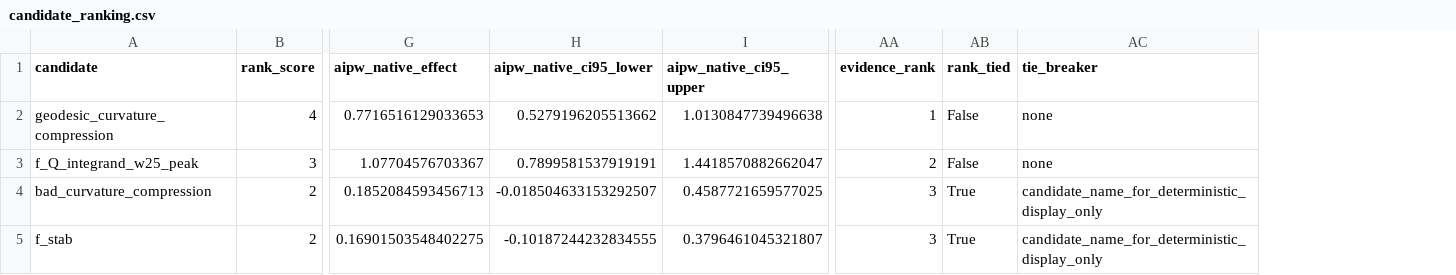
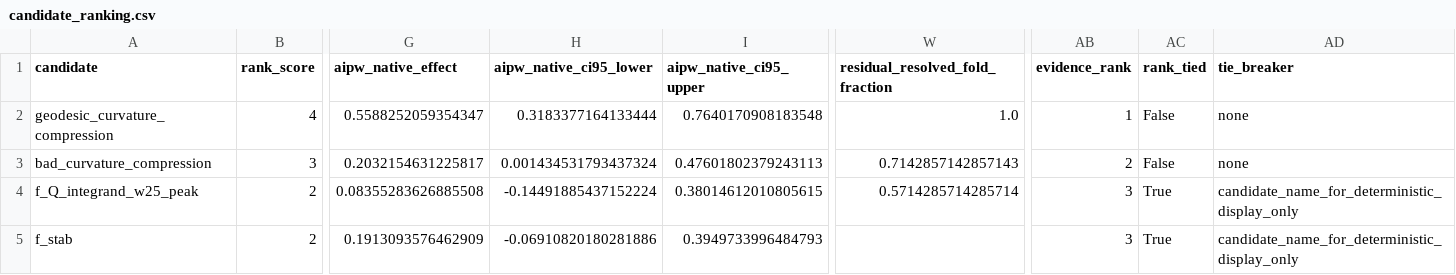
Before and after one commit to landreman/understanding_ITG_NN, a CSV file: reports/xai/S13_artifacts/candidate_ranking.csv, drawn as a sheet; only a part is shown, gaps mark what is left out; removed rows and columns are numbered as before the commit, all else as after; rows hold the shown columns only; the diff names each change by its address in the sheet, - before the commit and + after, or states it on an @@ line.

```diff
--- a/reports/xai/S13_artifacts/candidate_ranking.csv
+++ b/reports/xai/S13_artifacts/candidate_ranking.csv
+column W (residual_resolved_fold_fraction), rows 2-3: 1.0 | 0.7142857142857143
-G2 (aipw_native_effect): 0.7716516129033653
+G2 (aipw_native_effect): 0.5588252059354347
-H2 (aipw_native_ci95_lower): 0.5279196205513662
+H2 (aipw_native_ci95_lower): 0.3183377164133444
-I2 (aipw_native_ci95_upper): 1.0130847739496638
+I2 (aipw_native_ci95_upper): 0.7640170908183548
-row 3: f_Q_integrand_w25_peak | 3 | 1.07704576703367 | 0.7899581537919191 | 1.4418570882662047 | 2 | False | none
-B3 (rank_score): 2
+B3 (rank_score): 3
-G3 (aipw_native_effect): 0.1852084593456713
+G3 (aipw_native_effect): 0.2032154631225817
-H3 (aipw_native_ci95_lower): -0.018504633153292507
+H3 (aipw_native_ci95_lower): 0.001434531793437324
-I3 (aipw_native_ci95_upper): 0.4587721659577025
+I3 (aipw_native_ci95_upper): 0.47601802379243113
-AB3 (evidence_rank): 3
+AB3 (evidence_rank): 2
-AC3 (rank_tied): True
+AC3 (rank_tied): False
-AD3 (tie_breaker): candidate_name_for_deterministic_display_only
+AD3 (tie_breaker): none
+row 4: f_Q_integrand_w25_peak | 2 | 0.08355283626885508 | -0.14491885437152224 | 0.38014612010805615 | 0.5714285714285714 | 3 | True | candidate_name_for_deterministic_display_only
-G5 (aipw_native_effect): 0.16901503548402275
+G5 (aipw_native_effect): 0.1913093576462909
-H5 (aipw_native_ci95_lower): -0.10187244232834555
+H5 (aipw_native_ci95_lower): -0.06910820180281886
-I5 (aipw_native_ci95_upper): 0.3796461045321807
+I5 (aipw_native_ci95_upper): 0.3949733996484793
```
Also changed, not shown: reports/xai/S13_artifacts/contradictory_cases.csv, reports/xai/S13_artifacts/doubly_robust_sensitivity.csv, 14 other files.
